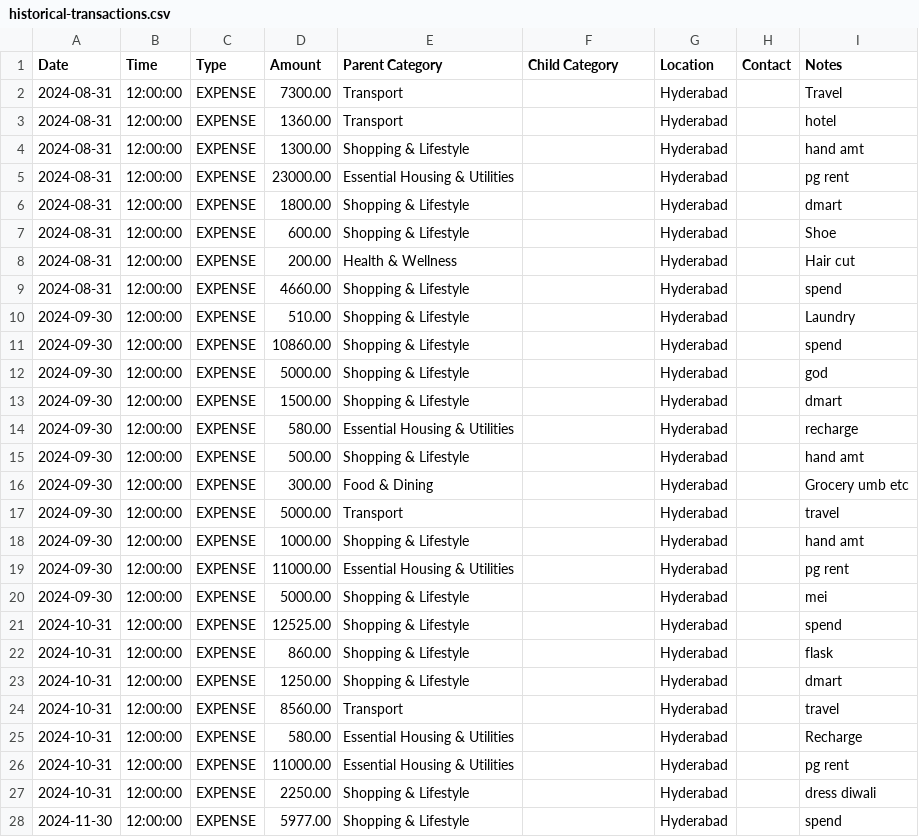
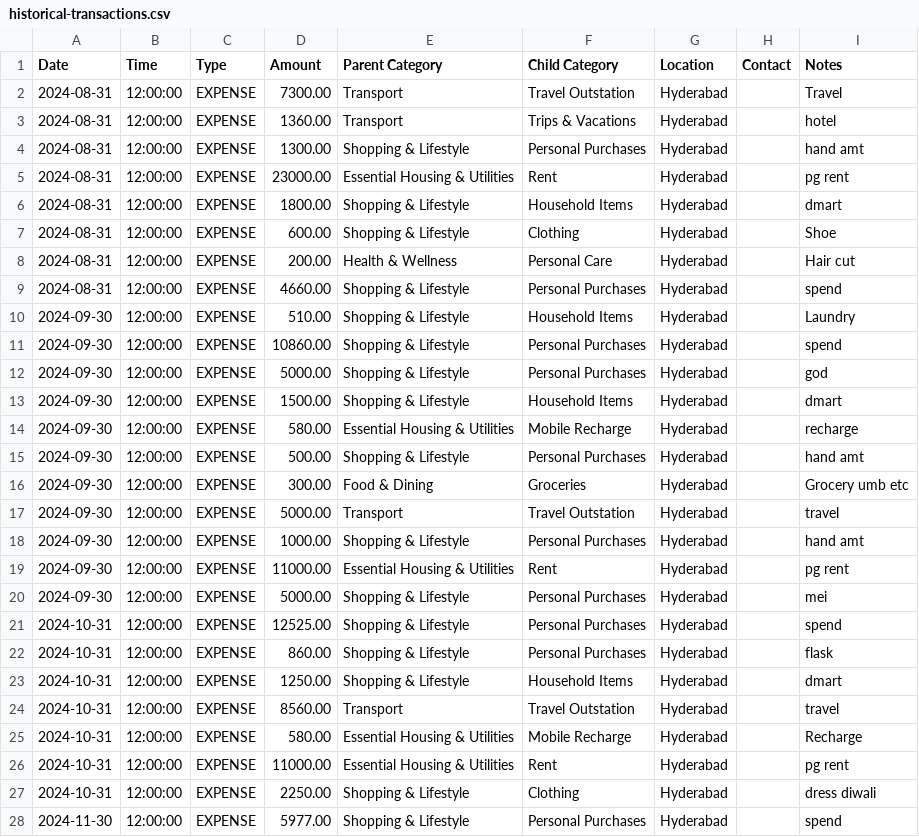
Before and after one commit to mdkdinesh2503/finance-tracker, a CSV file: data/historical-transactions.csv, drawn as a sheet; only a part is shown; the diff covers the shown part only.

```diff
--- a/data/historical-transactions.csv
+++ b/data/historical-transactions.csv
@@ -1,28 +1,28 @@
 Date,Time,Type,Amount,Parent Category,Child Category,Location,Contact,Notes
-2024-08-31,12:00:00,EXPENSE,7300.00,Transport,,Hyderabad,,Travel
-2024-08-31,12:00:00,EXPENSE,1360.00,Transport,,Hyderabad,,hotel
-2024-08-31,12:00:00,EXPENSE,1300.00,Shopping & Lifestyle,,Hyderabad,,hand amt
-2024-08-31,12:00:00,EXPENSE,23000.00,Essential Housing & Utilities,,Hyderabad,,pg rent
-2024-08-31,12:00:00,EXPENSE,1800.00,Shopping & Lifestyle,,Hyderabad,,dmart
-2024-08-31,12:00:00,EXPENSE,600.00,Shopping & Lifestyle,,Hyderabad,,Shoe
-2024-08-31,12:00:00,EXPENSE,200.00,Health & Wellness,,Hyderabad,,Hair cut
-2024-08-31,12:00:00,EXPENSE,4660.00,Shopping & Lifestyle,,Hyderabad,,spend
-2024-09-30,12:00:00,EXPENSE,510.00,Shopping & Lifestyle,,Hyderabad,,Laundry
-2024-09-30,12:00:00,EXPENSE,10860.00,Shopping & Lifestyle,,Hyderabad,,spend
-2024-09-30,12:00:00,EXPENSE,5000.00,Shopping & Lifestyle,,Hyderabad,,god
-2024-09-30,12:00:00,EXPENSE,1500.00,Shopping & Lifestyle,,Hyderabad,,dmart
-2024-09-30,12:00:00,EXPENSE,580.00,Essential Housing & Utilities,,Hyderabad,,recharge
-2024-09-30,12:00:00,EXPENSE,500.00,Shopping & Lifestyle,,Hyderabad,,hand amt
-2024-09-30,12:00:00,EXPENSE,300.00,Food & Dining,,Hyderabad,,Grocery umb etc
-2024-09-30,12:00:00,EXPENSE,5000.00,Transport,,Hyderabad,,travel
-2024-09-30,12:00:00,EXPENSE,1000.00,Shopping & Lifestyle,,Hyderabad,,hand amt
-2024-09-30,12:00:00,EXPENSE,11000.00,Essential Housing & Utilities,,Hyderabad,,pg rent
-2024-09-30,12:00:00,EXPENSE,5000.00,Shopping & Lifestyle,,Hyderabad,,mei
-2024-10-31,12:00:00,EXPENSE,12525.00,Shopping & Lifestyle,,Hyderabad,,spend
-2024-10-31,12:00:00,EXPENSE,860.00,Shopping & Lifestyle,,Hyderabad,,flask
-2024-10-31,12:00:00,EXPENSE,1250.00,Shopping & Lifestyle,,Hyderabad,,dmart
-2024-10-31,12:00:00,EXPENSE,8560.00,Transport,,Hyderabad,,travel
-2024-10-31,12:00:00,EXPENSE,580.00,Essential Housing & Utilities,,Hyderabad,,Recharge
-2024-10-31,12:00:00,EXPENSE,11000.00,Essential Housing & Utilities,,Hyderabad,,pg rent
-2024-10-31,12:00:00,EXPENSE,2250.00,Shopping & Lifestyle,,Hyderabad,,dress diwali
-2024-11-30,12:00:00,EXPENSE,5977.00,Shopping & Lifestyle,,Hyderabad,,spend
+2024-08-31,12:00:00,EXPENSE,7300.00,Transport,Travel Outstation,Hyderabad,,Travel
+2024-08-31,12:00:00,EXPENSE,1360.00,Transport,Trips & Vacations,Hyderabad,,hotel
+2024-08-31,12:00:00,EXPENSE,1300.00,Shopping & Lifestyle,Personal Purchases,Hyderabad,,hand amt
+2024-08-31,12:00:00,EXPENSE,23000.00,Essential Housing & Utilities,Rent,Hyderabad,,pg rent
+2024-08-31,12:00:00,EXPENSE,1800.00,Shopping & Lifestyle,Household Items,Hyderabad,,dmart
+2024-08-31,12:00:00,EXPENSE,600.00,Shopping & Lifestyle,Clothing,Hyderabad,,Shoe
+2024-08-31,12:00:00,EXPENSE,200.00,Health & Wellness,Personal Care,Hyderabad,,Hair cut
+2024-08-31,12:00:00,EXPENSE,4660.00,Shopping & Lifestyle,Personal Purchases,Hyderabad,,spend
+2024-09-30,12:00:00,EXPENSE,510.00,Shopping & Lifestyle,Household Items,Hyderabad,,Laundry
+2024-09-30,12:00:00,EXPENSE,10860.00,Shopping & Lifestyle,Personal Purchases,Hyderabad,,spend
+2024-09-30,12:00:00,EXPENSE,5000.00,Shopping & Lifestyle,Personal Purchases,Hyderabad,,god
+2024-09-30,12:00:00,EXPENSE,1500.00,Shopping & Lifestyle,Household Items,Hyderabad,,dmart
+2024-09-30,12:00:00,EXPENSE,580.00,Essential Housing & Utilities,Mobile Recharge,Hyderabad,,recharge
+2024-09-30,12:00:00,EXPENSE,500.00,Shopping & Lifestyle,Personal Purchases,Hyderabad,,hand amt
+2024-09-30,12:00:00,EXPENSE,300.00,Food & Dining,Groceries,Hyderabad,,Grocery umb etc
+2024-09-30,12:00:00,EXPENSE,5000.00,Transport,Travel Outstation,Hyderabad,,travel
+2024-09-30,12:00:00,EXPENSE,1000.00,Shopping & Lifestyle,Personal Purchases,Hyderabad,,hand amt
+2024-09-30,12:00:00,EXPENSE,11000.00,Essential Housing & Utilities,Rent,Hyderabad,,pg rent
+2024-09-30,12:00:00,EXPENSE,5000.00,Shopping & Lifestyle,Personal Purchases,Hyderabad,,mei
+2024-10-31,12:00:00,EXPENSE,12525.00,Shopping & Lifestyle,Personal Purchases,Hyderabad,,spend
+2024-10-31,12:00:00,EXPENSE,860.00,Shopping & Lifestyle,Personal Purchases,Hyderabad,,flask
+2024-10-31,12:00:00,EXPENSE,1250.00,Shopping & Lifestyle,Household Items,Hyderabad,,dmart
+2024-10-31,12:00:00,EXPENSE,8560.00,Transport,Travel Outstation,Hyderabad,,travel
+2024-10-31,12:00:00,EXPENSE,580.00,Essential Housing & Utilities,Mobile Recharge,Hyderabad,,Recharge
+2024-10-31,12:00:00,EXPENSE,11000.00,Essential Housing & Utilities,Rent,Hyderabad,,pg rent
+2024-10-31,12:00:00,EXPENSE,2250.00,Shopping & Lifestyle,Clothing,Hyderabad,,dress diwali
+2024-11-30,12:00:00,EXPENSE,5977.00,Shopping & Lifestyle,Personal Purchases,Hyderabad,,spend
```
Also changed, not shown: 161 edited cells elsewhere in this file, 14 other files.
